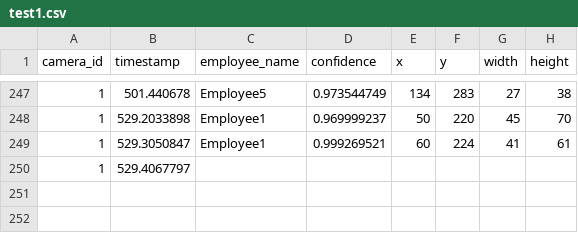
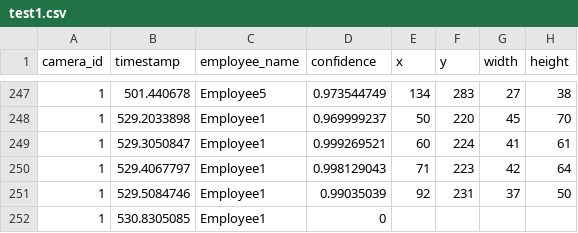
Before and after one commit to DataDynam/vision-based-attendance-system, a CSV file: Attendance_Logic_Module/test1.csv, drawn as a sheet; only a part is shown, gaps mark what is left out; removed rows and columns are numbered as before the commit, all else as after; the diff names each change by its address in the sheet, - before the commit and + after, or states it on an @@ line.

```diff
--- a/Attendance_Logic_Module/test1.csv
+++ b/Attendance_Logic_Module/test1.csv
-row 250: 1 | 529.4067797
+row 250: 1 | 529.4067797 | Employee1 | 0.998129043 | 71 | 223 | 42 | 64
+row 251: 1 | 529.5084746 | Employee1 | 0.99035039 | 92 | 231 | 37 | 50
+row 252: 1 | 530.8305085 | Employee1 | 0
```
